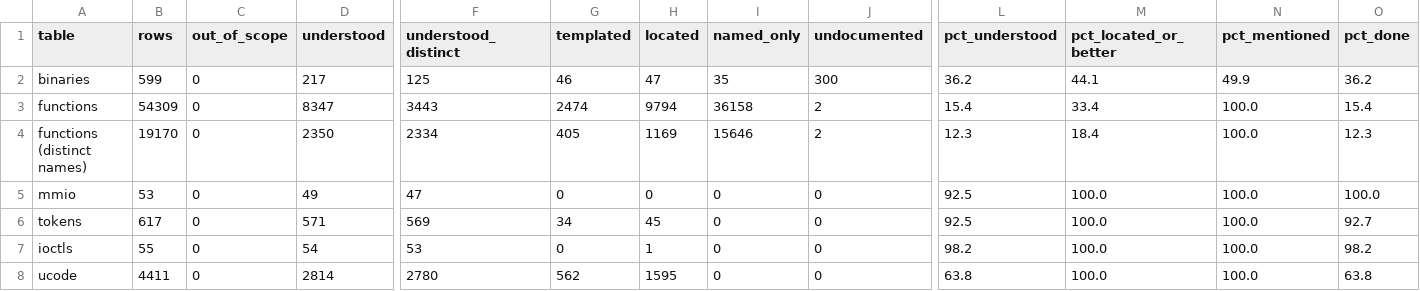
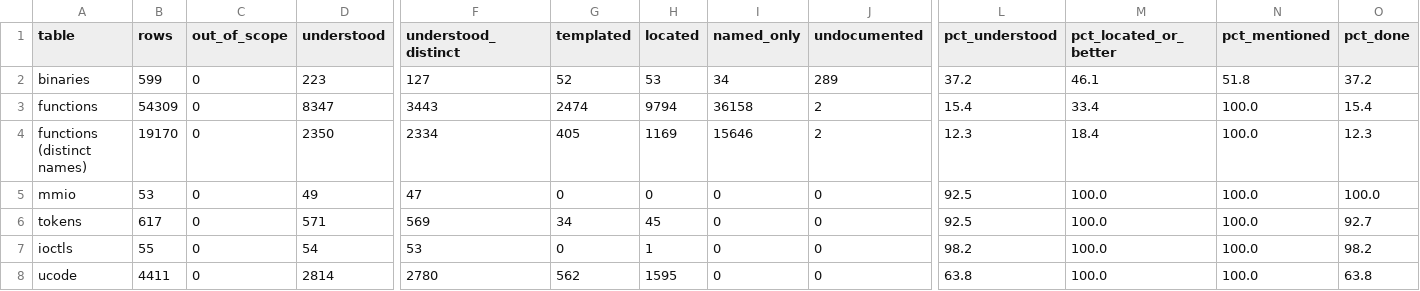
Before and after one commit to jamesbraid/kona, a TSV file: docs/inventory/summary.tsv, drawn as a sheet; only a part is shown, gaps mark what is left out; the diff names each change by its address in the sheet, - before the commit and + after, or states it on an @@ line.

```diff
--- a/docs/inventory/summary.tsv
+++ b/docs/inventory/summary.tsv
-D2 (understood): 217
+D2 (understood): 223
-F2 (understood_distinct): 125
+F2 (understood_distinct): 127
-G2 (templated): 46
+G2 (templated): 52
-H2 (located): 47
+H2 (located): 53
-I2 (named_only): 35
+I2 (named_only): 34
-J2 (undocumented): 300
+J2 (undocumented): 289
-L2 (pct_understood): 36.2
+L2 (pct_understood): 37.2
-M2 (pct_located_or_better): 44.1
+M2 (pct_located_or_better): 46.1
-N2 (pct_mentioned): 49.9
+N2 (pct_mentioned): 51.8
-O2 (pct_done): 36.2
+O2 (pct_done): 37.2
```
Also changed, not shown: docs/inventory/binaries.tsv, 3 other files.
